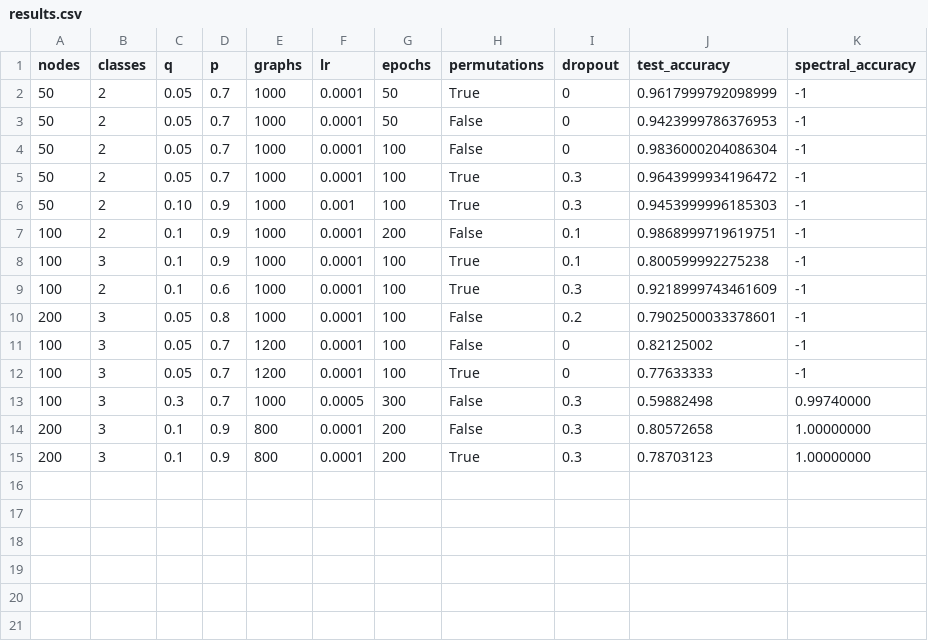
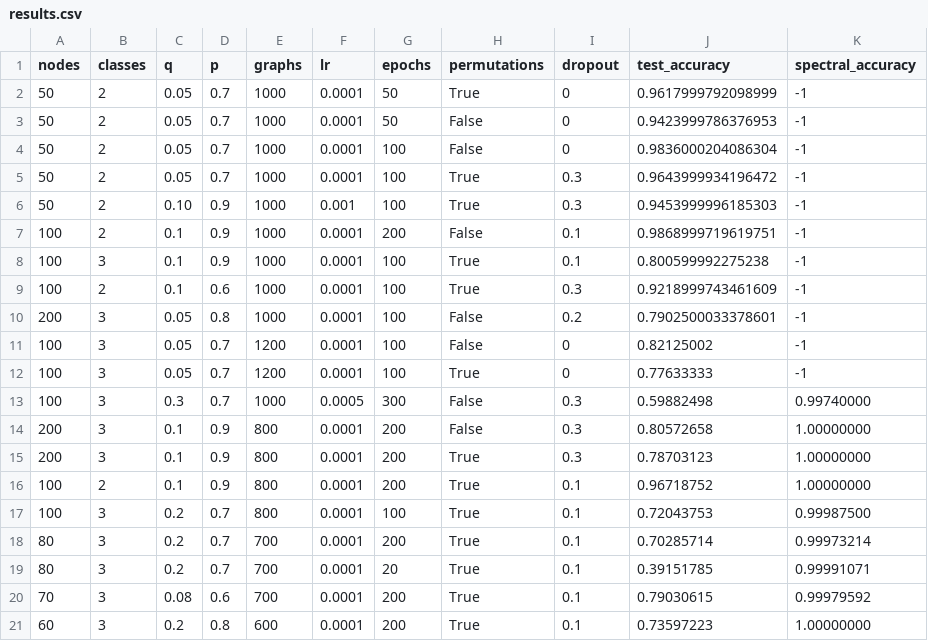
Before and after one commit to aradbm/gcn-community-detection, a CSV file: results.csv, drawn as a sheet.

```diff
--- a/results.csv
+++ b/results.csv
@@ -15 +15,7 @@ nodes,classes,q,p,graphs,lr,epochs,permutations,dropout,test_accuracy,spectral_a
 200,3,0.1,0.9,800,0.0001,200,True,0.3,0.78703123,1.00000000
+100,2,0.1,0.9,800,0.0001,200,True,0.1,0.96718752,1.00000000
+100,3,0.2,0.7,800,0.0001,100,True,0.1,0.72043753,0.99987500
+80,3,0.2,0.7,700,0.0001,200,True,0.1,0.70285714,0.99973214
+80,3,0.2,0.7,700,0.0001,20,True,0.1,0.39151785,0.99991071
+70,3,0.08,0.6,700,0.0001,200,True,0.1,0.79030615,0.99979592
+60,3,0.2,0.8,600,0.0001,200,True,0.1,0.73597223,1.00000000
```
Also changed, not shown: 2 other files.
